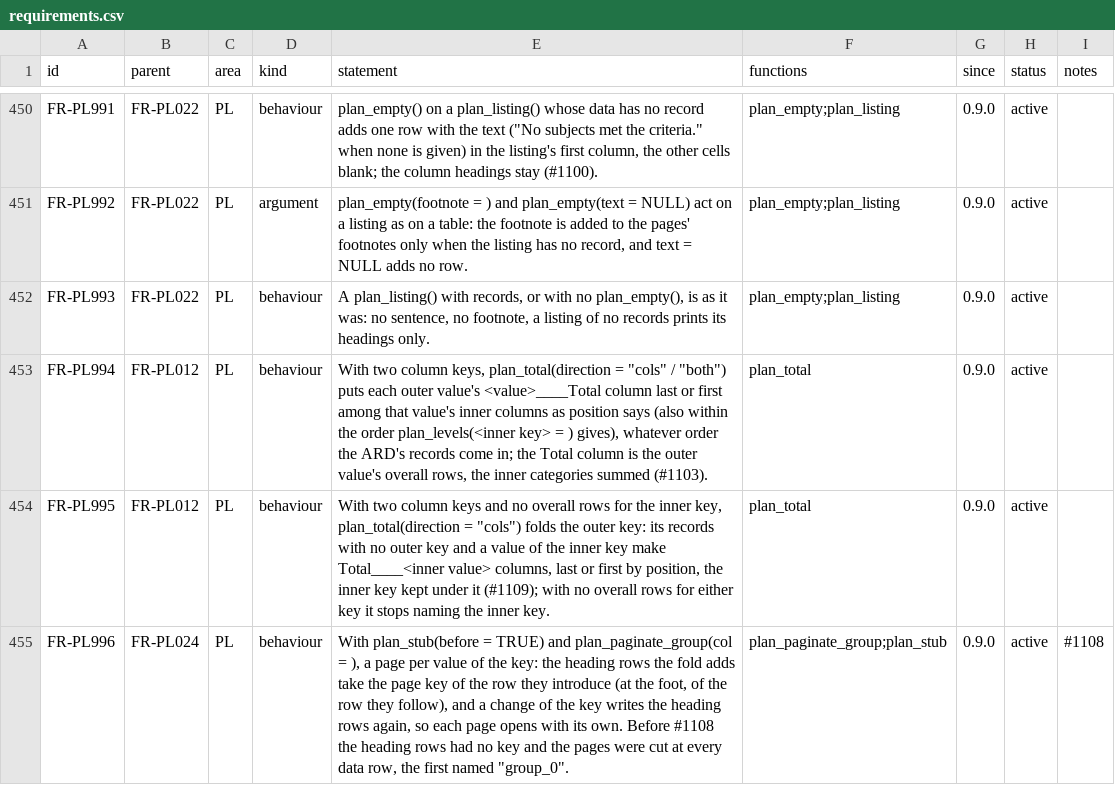
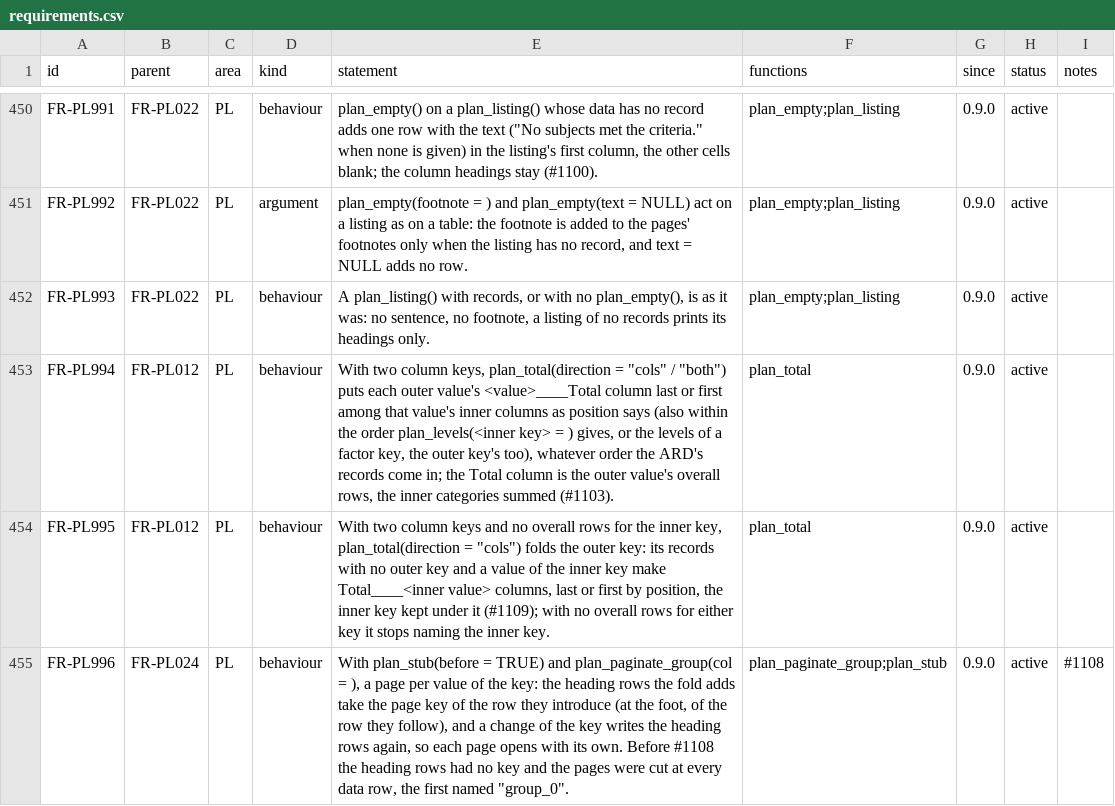
Before and after one commit to ichirio/rtfreporter, a CSV file: inst/validation/requirements.csv, drawn as a sheet; only a part is shown, gaps mark what is left out.

```diff
--- a/inst/validation/requirements.csv
+++ b/inst/validation/requirements.csv
@@ -452,3 +452,3 @@
 "FR-PL993","FR-PL022","PL","behaviour","A plan_listing() with records, or with no plan_empty(), is as it was: no sentence, no footnote, a listing of no records prints its headings only.","plan_empty;plan_listing","0.9.0","active",
-"FR-PL994","FR-PL012","PL","behaviour","With two column keys, plan_total(direction = ""cols"" / ""both"") puts each outer value's <value>____Total column last or first among that value's inner columns as position says (also within the order plan_levels(<inner key> = ) gives), whatever order the ARD's records come in; the Total column is the outer value's overall rows, the inner categories summed (#1103).","plan_total","0.9.0","active",
+"FR-PL994","FR-PL012","PL","behaviour","With two column keys, plan_total(direction = ""cols"" / ""both"") puts each outer value's <value>____Total column last or first among that value's inner columns as position says (also within the order plan_levels(<inner key> = ) gives, or the levels of a factor key, the outer key's too), whatever order the ARD's records come in; the Total column is the outer value's overall rows, the inner categories summed (#1103).","plan_total","0.9.0","active",
 "FR-PL995","FR-PL012","PL","behaviour","With two column keys and no overall rows for the inner key, plan_total(direction = ""cols"") folds the outer key: its records with no outer key and a value of the inner key make Total____<inner value> columns, last or first by position, the inner key kept under it (#1109); with no overall rows for either key it stops naming the inner key.","plan_total","0.9.0","active",
```
Also changed, not shown: inst/validation/traceability_review.csv, 1 other file.
